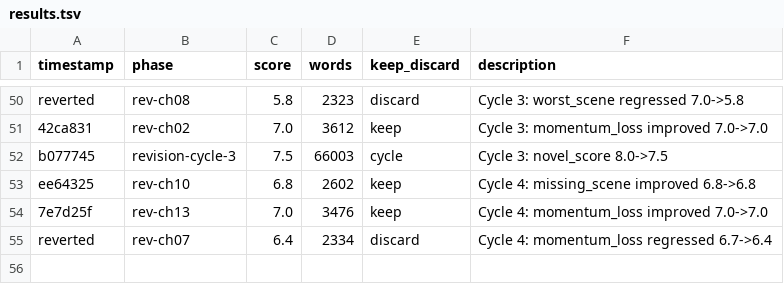
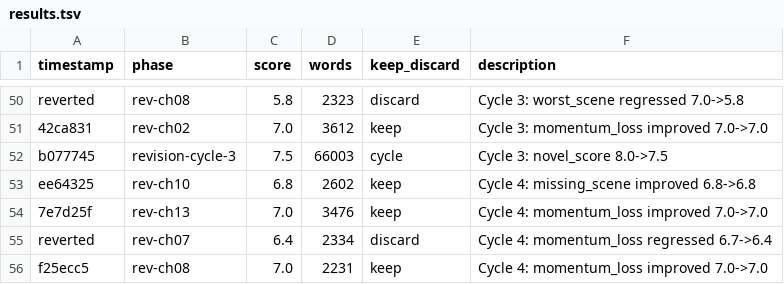
Before and after one commit to omoios/autonovel, a TSV file: results.tsv, drawn as a sheet; only a part is shown, gaps mark what is left out.

Commit message:
revision cycle 4 complete: novel_score 8.0

```diff
--- a/results.tsv
+++ b/results.tsv
@@ -55 +55,2 @@ ee64325	rev-ch10	6.8	2602	keep	Cycle 4: missing_scene improved 6.8->6.8
 reverted	rev-ch07	6.4	2334	discard	Cycle 4: momentum_loss regressed 6.7->6.4
+f25ecc5	rev-ch08	7.0	2231	keep	Cycle 4: momentum_loss improved 7.0->7.0
```
